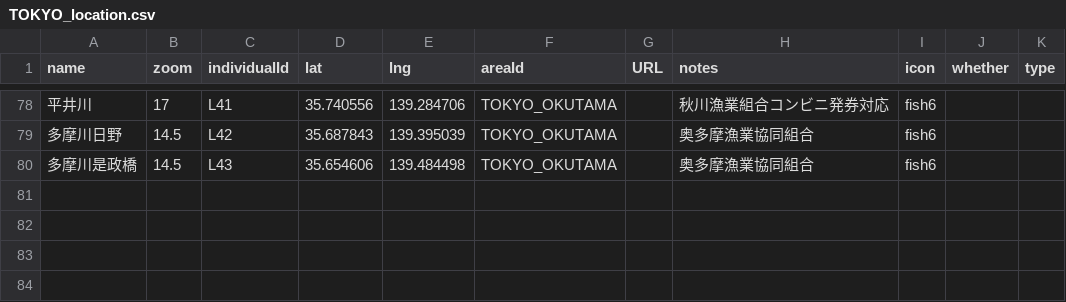
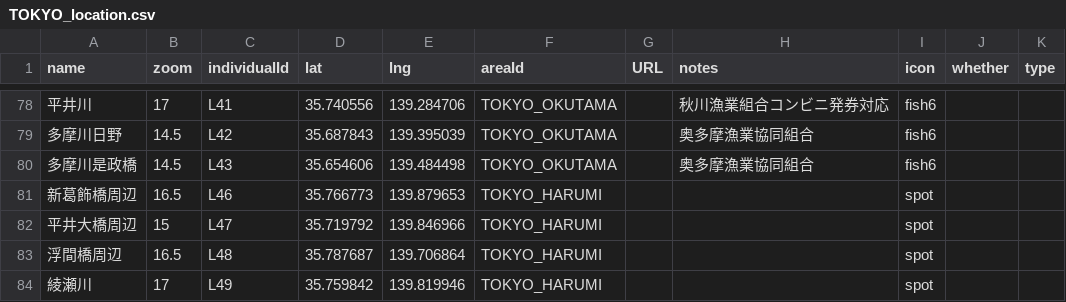
Before and after one commit to 4476barebare/MAP-, a CSV file: KANTO/TOKYO_location.csv, drawn as a sheet; only a part is shown, gaps mark what is left out; the diff names each change by its address in the sheet, - before the commit and + after, or states it on an @@ line.

```diff
--- a/KANTO/TOKYO_location.csv
+++ b/KANTO/TOKYO_location.csv
+row 81: 新葛飾橋周辺 | 16.5 | L46 | 35.766773 | 139.879653 | TOKYO_HARUMI |  |  | spot
+row 82: 平井大橋周辺 | 15 | L47 | 35.719792 | 139.846966 | TOKYO_HARUMI |  |  | spot
+row 83: 浮間橋周辺 | 16.5 | L48 | 35.787687 | 139.706864 | TOKYO_HARUMI |  |  | spot
+row 84: 綾瀬川 | 17 | L49 | 35.759842 | 139.819946 | TOKYO_HARUMI |  |  | spot
```
Also changed, not shown: KANTO/TOKYO_fish.csv.
